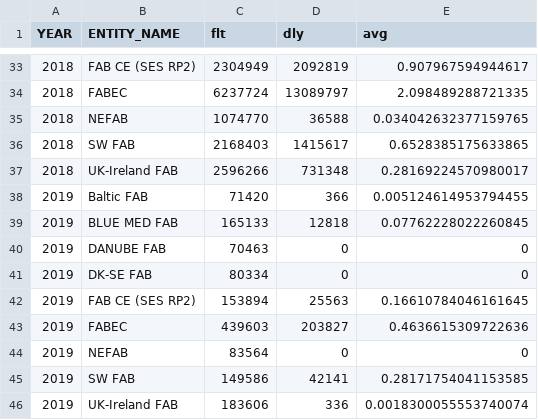
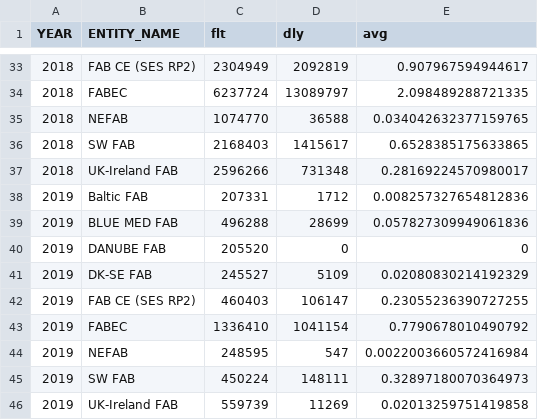
Before and after one commit to euctrl-pru/portal, a CSV file: content/graphic/en-route-atfm-delay-fab/monthly-ert-dly-fab-fir.csv, drawn as a sheet; only a part is shown, gaps mark what is left out.

```diff
--- a/content/graphic/en-route-atfm-delay-fab/monthly-ert-dly-fab-fir.csv
+++ b/content/graphic/en-route-atfm-delay-fab/monthly-ert-dly-fab-fir.csv
@@ -37,10 +37,10 @@ YEAR,ENTITY_NAME,flt,dly,avg
 2018,UK-Ireland FAB,2596266,731348,0.28169224570980017
-2019,Baltic FAB,71420,366,0.005124614953794455
-2019,BLUE MED FAB,165133,12818,0.07762228022260845
-2019,DANUBE FAB,70463,0,0
-2019,DK-SE FAB,80334,0,0
-2019,FAB CE (SES RP2),153894,25563,0.16610784046161645
-2019,FABEC,439603,203827,0.4636615309722636
-2019,NEFAB,83564,0,0
-2019,SW FAB,149586,42141,0.28171754041153585
-2019,UK-Ireland FAB,183606,336,0.0018300055553740074
+2019,Baltic FAB,207331,1712,0.008257327654812836
+2019,BLUE MED FAB,496288,28699,0.057827309949061836
+2019,DANUBE FAB,205520,0,0
+2019,DK-SE FAB,245527,5109,0.02080830214192329
+2019,FAB CE (SES RP2),460403,106147,0.23055236390727255
+2019,FABEC,1336410,1041154,0.7790678010490792
+2019,NEFAB,248595,547,0.0022003660572416984
+2019,SW FAB,450224,148111,0.32897180070364973
+2019,UK-Ireland FAB,559739,11269,0.02013259751419858
```
Also changed, not shown: content/graphic/percent-movement-change/ert-flt-ansp.tsv, 17 other files.
